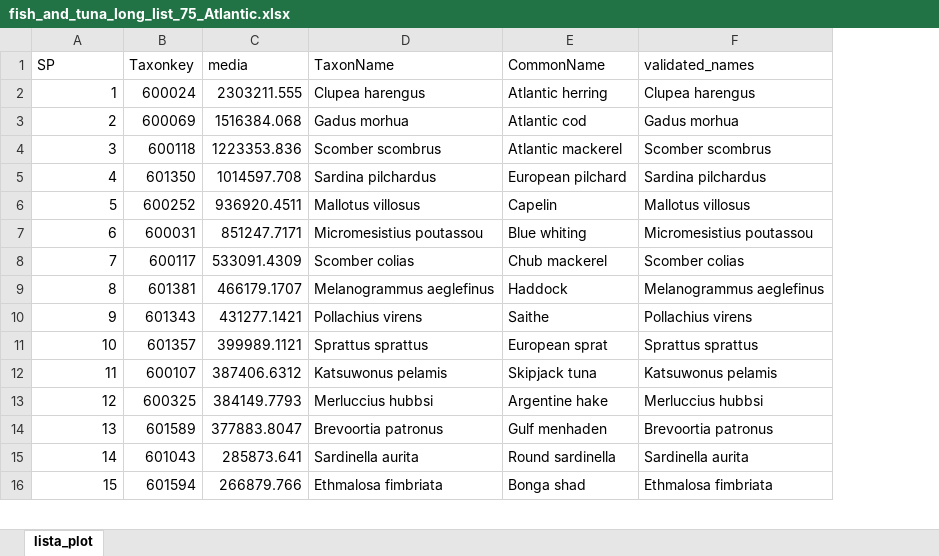
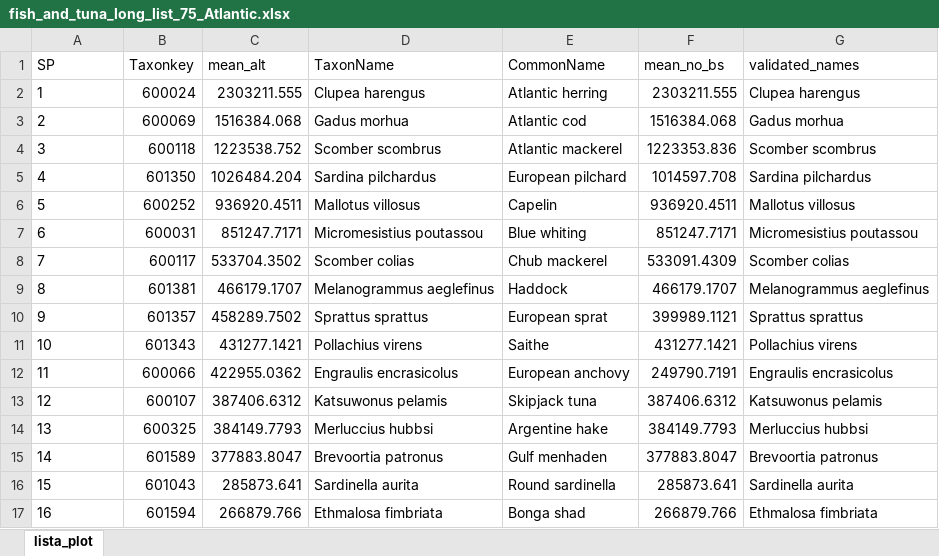
Before and after one commit to missionatlantic/3D_SDMs_AtlanticFish, an Excel workbook: data/derived_data/01_species_catches/fish_and_tuna_long_list_75_Atlantic.xlsx, sheet lista_plot, drawn as a sheet; only a part is shown; values as stored, in another font and other column widths than the file's, no borders; removed rows and columns are numbered as before the commit, all else as after; the diff covers the shown part only; the diff names each change by its address in the sheet, - before the commit and + after, or states it on an @@ line.

```diff
--- a/data/derived_data/01_species_catches/fish_and_tuna_long_list_75_Atlantic.xlsx (sheet lista_plot)
+++ b/data/derived_data/01_species_catches/fish_and_tuna_long_list_75_Atlantic.xlsx (sheet lista_plot)
+column F (mean_no_bs), rows 2-9: 2303211.555 | 1516384.068 | 1223353.836 | 1014597.708 | 936920.4511 | 851247.7171 | 533091.4309 | 466179.1707; row 11: 431277.1421; rows 13-17: 387406.6312 | 384149.7793 | 377883.8047 | 285873.641 | 266879.766
-C1: media
+C1: mean_alt
-A2:A9 alignment: right
+A2:A9 alignment: left
-C4 (mean_alt): 1223353.836
+C4 (mean_alt): 1223538.752
-C5 (mean_alt): 1014597.708
+C5 (mean_alt): 1026484.204
-C8 (mean_alt): 533091.4309
+C8 (mean_alt): 533704.3502
+row 10: 9 | 601357 | 458289.7502 | Sprattus sprattus | European sprat | 399989.1121 | Sprattus sprattus
@@ column A (SP) renumbered between rows 11 and 76 @@
-row 11: 10 | 601357 | 399989.1121 | Sprattus sprattus | European sprat | Sprattus sprattus
+row 12: 11 | 600066 | 422955.0362 | Engraulis encrasicolus | European anchovy | 249790.7191 | Engraulis encrasicolus
```
Also changed, not shown: 8 added rows, 9 removed rows, 11 edited cells and cell formats elsewhere in this sheet.
